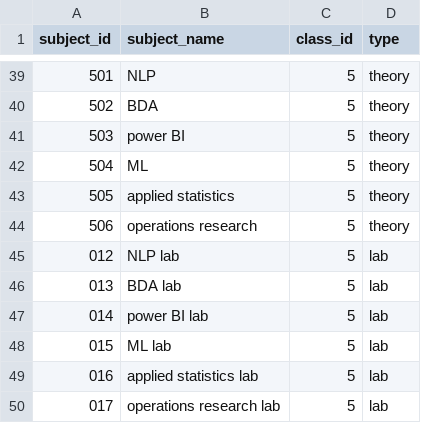
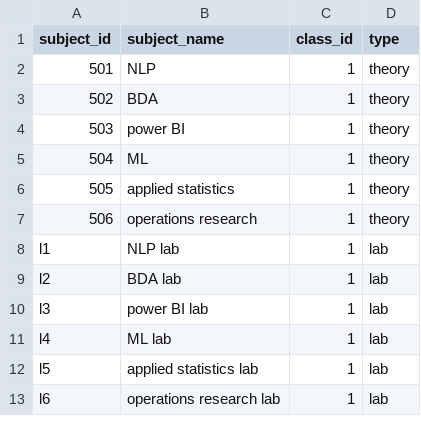
Before and after one commit to ananya7-droid/timetable-application, a CSV file: data/subjects.csv, drawn as a sheet; only a part is shown, gaps mark what is left out; the diff covers the shown part only.

Commit message:
Update subjects.csv

```diff
--- a/data/subjects.csv
+++ b/data/subjects.csv
@@ -39,12 +2,12 @@ subject_id,subject_name,class_id,type
-501,NLP,5,theory
-502,BDA,5,theory
-503,power BI,5,theory
-504,ML,5,theory
-505,applied statistics,5,theory
-506,operations research,5,theory
-012,NLP lab,5,lab
-013,BDA lab,5,lab
-014,power BI lab,5,lab
-015,ML lab,5,lab
-016,applied statistics lab,5,lab
-017,operations research lab,5,lab
+501,NLP,1,theory
+502,BDA,1,theory
+503,power BI,1,theory
+504,ML,1,theory
+505,applied statistics,1,theory
+506,operations research,1,theory
+l1,NLP lab,1,lab
+l2,BDA lab,1,lab
+l3,power BI lab,1,lab
+l4,ML lab,1,lab
+l5,applied statistics lab,1,lab
+l6,operations research lab,1,lab
```
Also changed, not shown: 37 removed rows elsewhere in this file.
